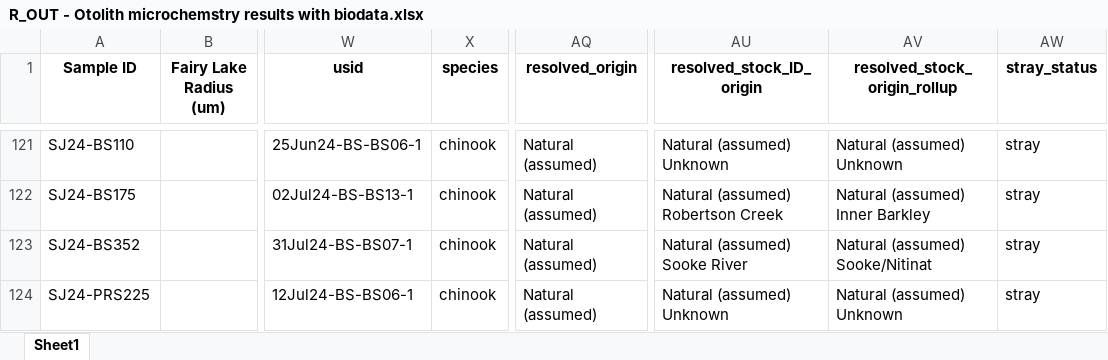
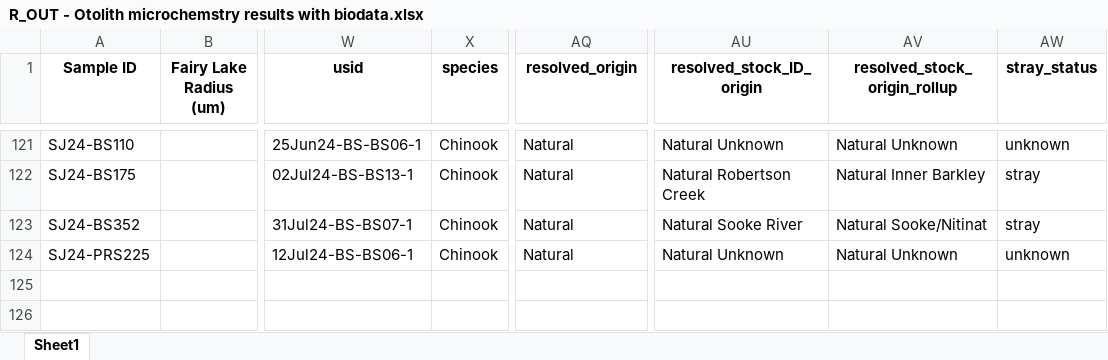
Before and after one commit to SCA-stock-assess/WCVI-SanJuan-Juvenile, an Excel workbook: outputs/R_OUT - Otolith microchemstry results with biodata.xlsx, sheet Sheet1, drawn as a sheet; only a part is shown, gaps mark what is left out; values as stored, in another font and other column widths than the file's, no borders; the diff covers the shown part only; the diff names each change by its address in the sheet, - before the commit and + after, or states it on an @@ line.

```diff
--- a/outputs/R_OUT - Otolith microchemstry results with biodata.xlsx (sheet Sheet1)
+++ b/outputs/R_OUT - Otolith microchemstry results with biodata.xlsx (sheet Sheet1)
-X121:X124 (species): chinook
+X121:X124 (species): Chinook
-AQ121:AQ124 (resolved_origin): Natural (assumed)
+AQ121:AQ124 (resolved_origin): Natural
-AU121 (resolved_stock_ID_origin): Natural (assumed) Unknown
+AU121 (resolved_stock_ID_origin): Natural Unknown
-AV121 (resolved_stock_origin_rollup): Natural (assumed) Unknown
+AV121 (resolved_stock_origin_rollup): Natural Unknown
-AW121 (stray_status): stray
+AW121 (stray_status): unknown
-AU122 (resolved_stock_ID_origin): Natural (assumed) Robertson Creek
+AU122 (resolved_stock_ID_origin): Natural Robertson Creek
-AV122 (resolved_stock_origin_rollup): Natural (assumed) Inner Barkley
+AV122 (resolved_stock_origin_rollup): Natural Inner Barkley
-AU123 (resolved_stock_ID_origin): Natural (assumed) Sooke River
+AU123 (resolved_stock_ID_origin): Natural Sooke River
-AV123 (resolved_stock_origin_rollup): Natural (assumed) Sooke/Nitinat
+AV123 (resolved_stock_origin_rollup): Natural Sooke/Nitinat
-AU124 (resolved_stock_ID_origin): Natural (assumed) Unknown
+AU124 (resolved_stock_ID_origin): Natural Unknown
-AV124 (resolved_stock_origin_rollup): Natural (assumed) Unknown
+AV124 (resolved_stock_origin_rollup): Natural Unknown
-AW124 (stray_status): stray
+AW124 (stray_status): unknown
```
Also changed, not shown: 114 edited cells elsewhere in this sheet.
